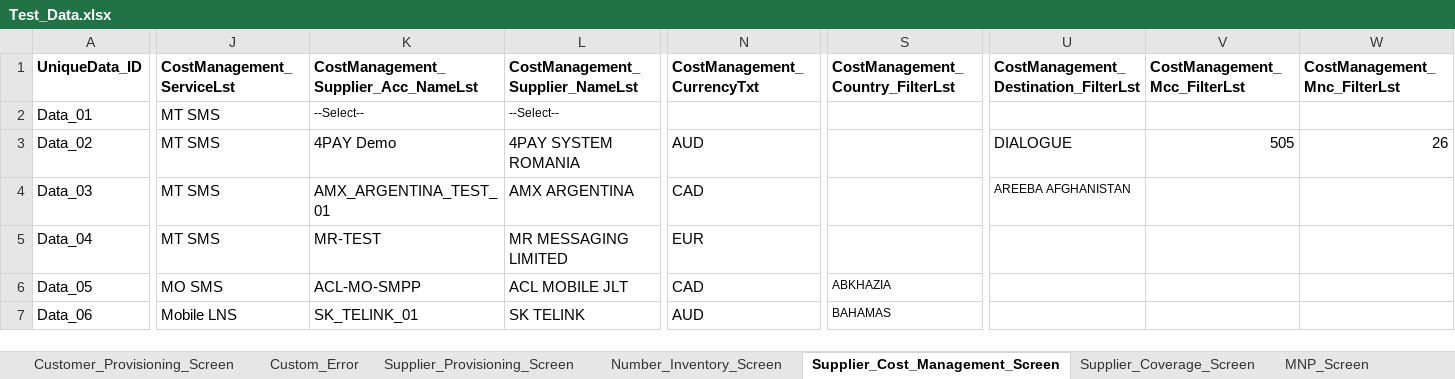
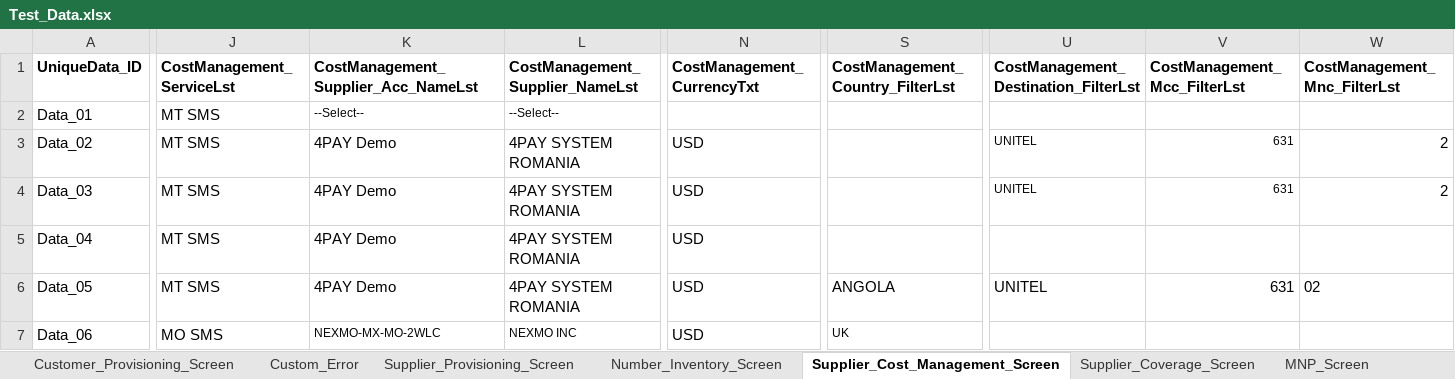
Before and after one commit to snehanshu27/FinalProject, an Excel workbook: data/Test_Data.xlsx, sheet Supplier_Cost_Management_Screen, drawn as a sheet; only a part is shown, gaps mark what is left out; values as stored, in another font and other column widths than the file's, no borders; the diff covers the shown part only; the diff names each change by its address in the sheet, - before the commit and + after, or states it on an @@ line.

Commit message:
Supplier Cost Test Data Sheet Changes

```diff
--- a/data/Test_Data.xlsx (sheet Supplier_Cost_Management_Screen)
+++ b/data/Test_Data.xlsx (sheet Supplier_Cost_Management_Screen)
-N3 (CostManagement_CurrencyTxt): AUD
+N3 (CostManagement_CurrencyTxt): USD
-U3: DIALOGUE
+U3: UNITEL
@@ U3:V3 text size: smaller @@
-V3 (CostManagement_Mcc_FilterLst): 505
+V3 (CostManagement_Mcc_FilterLst): 631
-W3 (CostManagement_Mnc_FilterLst): 26
+W3 (CostManagement_Mnc_FilterLst): 2
-K4: AMX_ARGENTINA_TEST_01
+K4: 4PAY Demo
-L4 (CostManagement_Supplier_NameLst): AMX ARGENTINA
+L4 (CostManagement_Supplier_NameLst): 4PAY SYSTEM ROMANIA
-N4 (CostManagement_CurrencyTxt): CAD
+N4 (CostManagement_CurrencyTxt): USD
-U4: AREEBA AFGHANISTAN
+U4: UNITEL
-V4 (CostManagement_Mcc_FilterLst): (empty)
+V4 (CostManagement_Mcc_FilterLst): 631
-W4 (CostManagement_Mnc_FilterLst): (empty)
+W4 (CostManagement_Mnc_FilterLst): 2
-K5: MR-TEST
+K5: 4PAY Demo
-L5 (CostManagement_Supplier_NameLst): MR MESSAGING LIMITED
+L5 (CostManagement_Supplier_NameLst): 4PAY SYSTEM ROMANIA
-N5 (CostManagement_CurrencyTxt): EUR
+N5 (CostManagement_CurrencyTxt): USD
-J6 (CostManagement_ServiceLst): MO SMS
+J6 (CostManagement_ServiceLst): MT SMS
-K6: ACL-MO-SMPP
+K6: 4PAY Demo
-L6 (CostManagement_Supplier_NameLst): ACL MOBILE JLT
+L6 (CostManagement_Supplier_NameLst): 4PAY SYSTEM ROMANIA
-N6 (CostManagement_CurrencyTxt): CAD
+N6 (CostManagement_CurrencyTxt): USD
-S6 (CostManagement_Country_FilterLst): ABKHAZIA
+S6 (CostManagement_Country_FilterLst): ANGOLA
@@ S6 text size: larger @@
-U6: (empty)
+U6: UNITEL
-V6 (CostManagement_Mcc_FilterLst): (empty)
+V6 (CostManagement_Mcc_FilterLst): 631
-W6 (CostManagement_Mnc_FilterLst): (empty)
+W6 (CostManagement_Mnc_FilterLst): 02
-J7 (CostManagement_ServiceLst): Mobile LNS
+J7 (CostManagement_ServiceLst): MO SMS
-K7: SK_TELINK_01
+K7: NEXMO-MX-MO-2WLC
@@ K7:L7 text size: smaller @@
-L7 (CostManagement_Supplier_NameLst): SK TELINK
+L7 (CostManagement_Supplier_NameLst): NEXMO INC
-N7 (CostManagement_CurrencyTxt): AUD
+N7 (CostManagement_CurrencyTxt): USD
-S7 (CostManagement_Country_FilterLst): BAHAMAS
+S7 (CostManagement_Country_FilterLst): UK
```
Also changed, not shown: 36 edited cells and cell formats elsewhere in this sheet, 16 other files.
